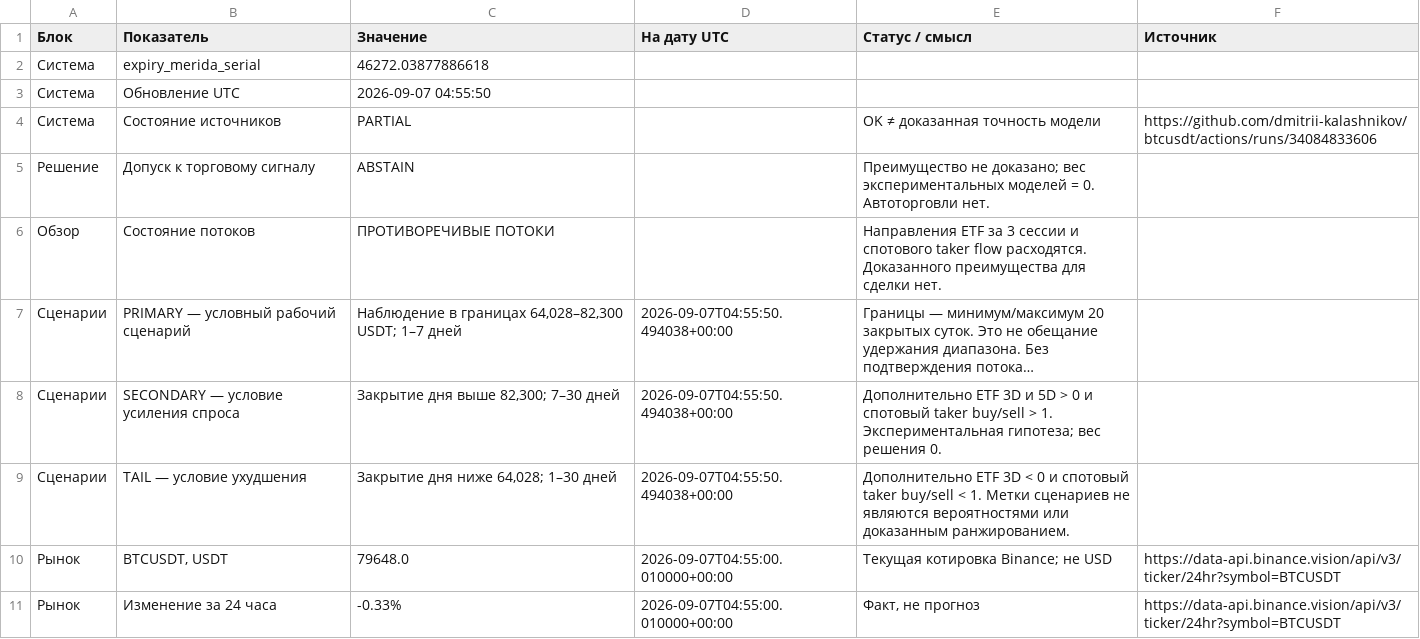
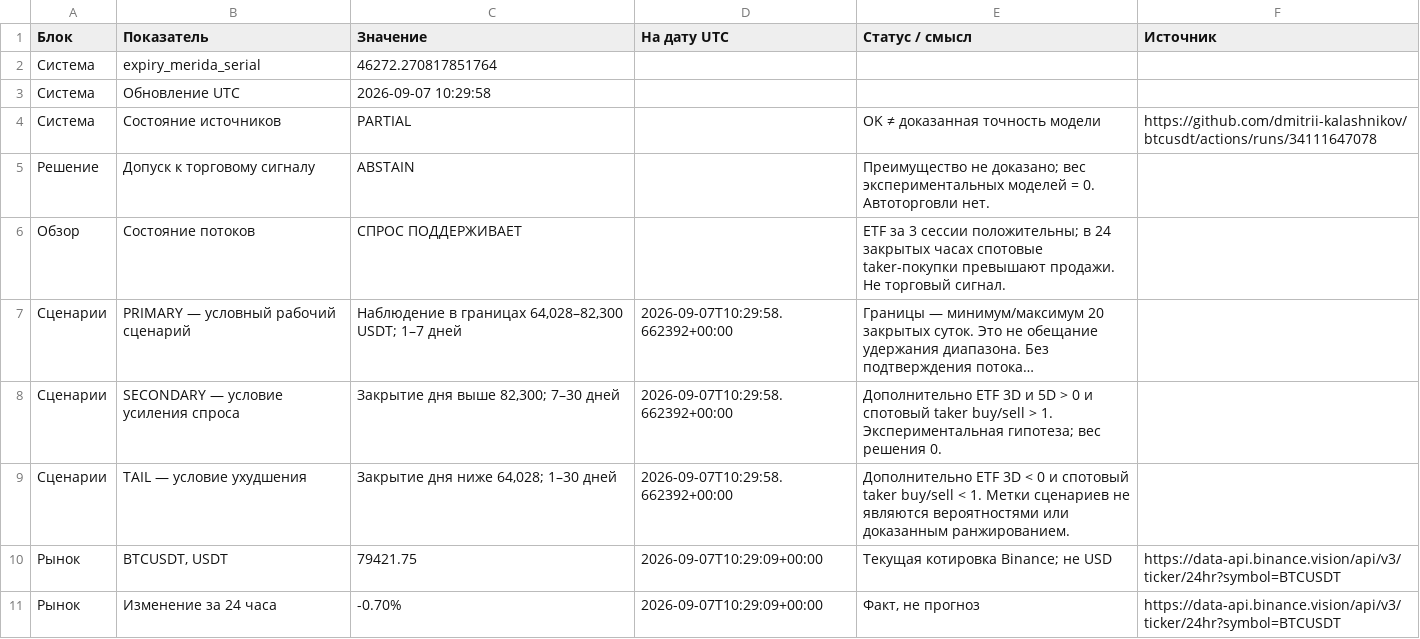
Before and after one commit to dmitrii-kalashnikov/btcusdt, a CSV file: live/report.csv, drawn as a sheet; only a part is shown; long unchanged cells end in …; the diff covers the shown part only; the diff names each change by its address in the sheet, - before the commit and + after, or states it on an @@ line.

Commit message:
report: BTC verified snapshot 2026-09-07T10:29Z

```diff
--- a/live/report.csv
+++ b/live/report.csv
-C2 (Значение): 46272.03877886618
+C2 (Значение): 46272.270817851764
-C3 (Значение): 2026-09-07 04:55:50
+C3 (Значение): 2026-09-07 10:29:58
-F4 (Источник): https://github.com/dmitrii-kalashnikov/btcusdt/actions/runs/34084833606
+F4 (Источник): https://github.com/dmitrii-kalashnikov/btcusdt/actions/runs/34111647078
-C6 (Значение): ПРОТИВОРЕЧИВЫЕ ПОТОКИ
+C6 (Значение): СПРОС ПОДДЕРЖИВАЕТ
-E6 (Статус / смысл): Направления ETF за 3 сессии и спотового taker flow расходятся. Доказанного преимущества для сделки нет.
+E6 (Статус / смысл): ETF за 3 сессии положительны; в 24 закрытых часах спотовые taker-покупки превышают продажи. Не торговый сигнал.
-D7:D9 (На дату UTC): 2026-09-07T04:55:50.494038+00:00
+D7:D9 (На дату UTC): 2026-09-07T10:29:58.662392+00:00
-C10 (Значение): 79648.0
+C10 (Значение): 79421.75
-D10:D11 (На дату UTC): 2026-09-07T04:55:00.010000+00:00
+D10:D11 (На дату UTC): 2026-09-07T10:29:09+00:00
-C11 (Значение): -0.33%
+C11 (Значение): -0.70%
```
Also changed, not shown: 18 edited cells elsewhere in this file, 1 other file.
